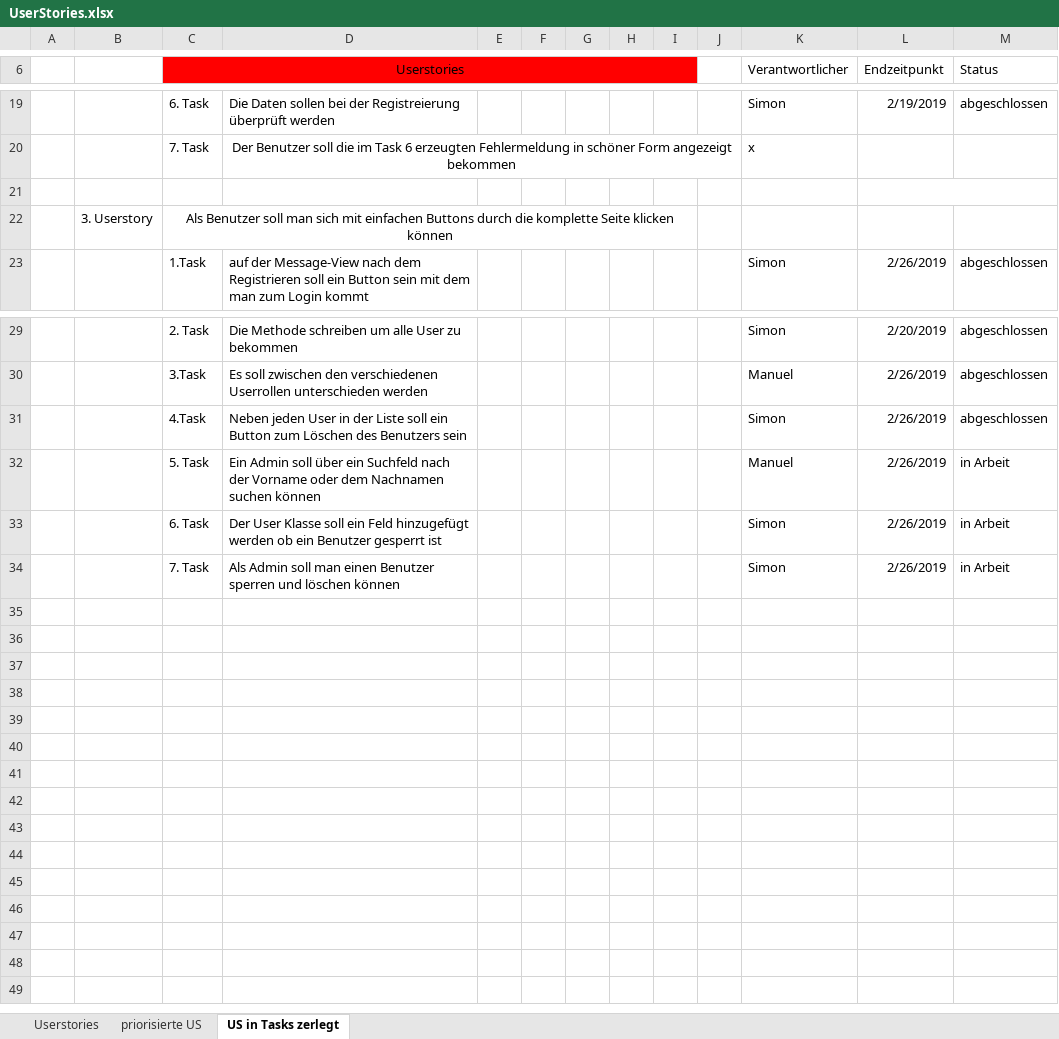
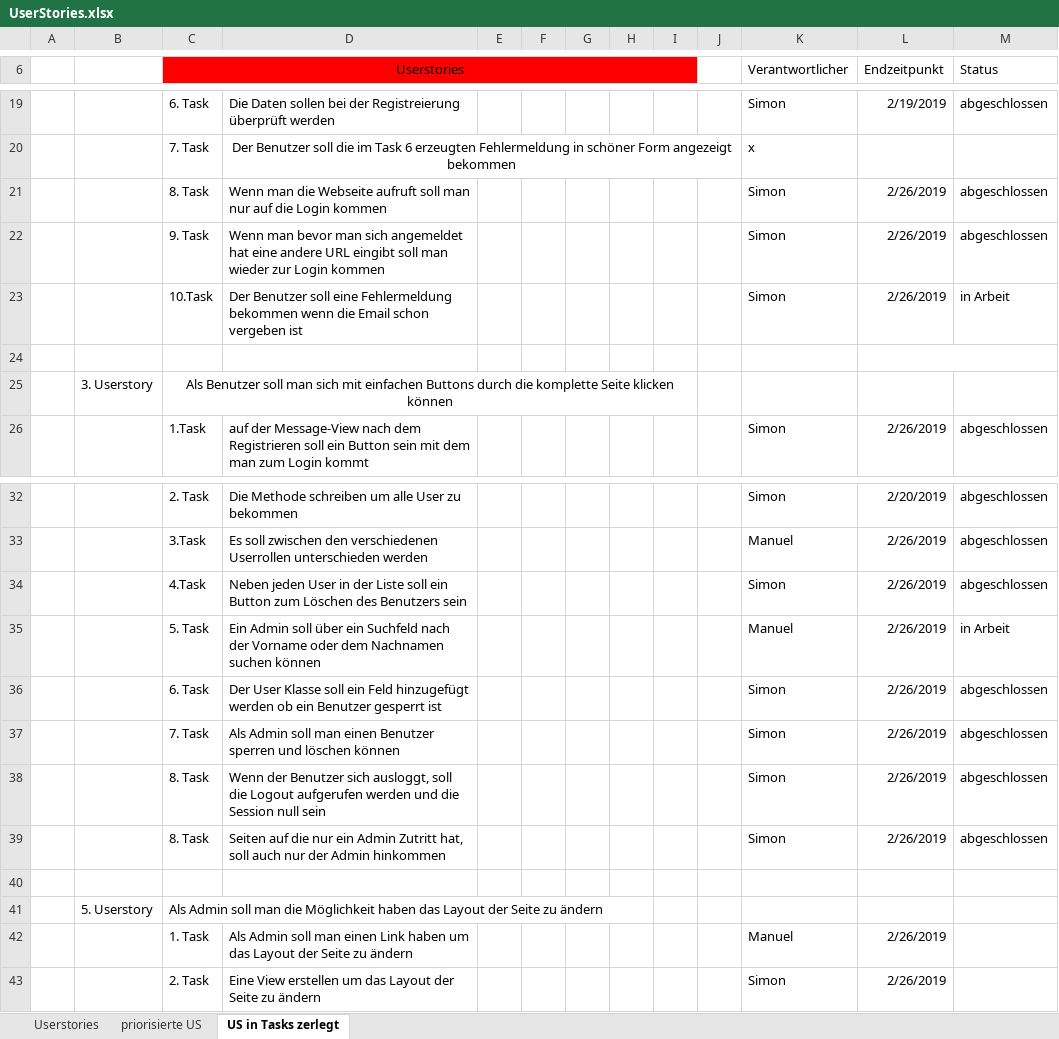
Before and after one commit to Simon040101/websiteManuelSimon, an Excel workbook: UserStories.xlsx, sheet US in Tasks zerlegt, drawn as a sheet; only a part is shown, gaps mark what is left out; values as stored, in another font and other column widths than the file's, no borders; addresses are those after the commit; the diff names each change by its address in the sheet, - before the commit and + after, or states it on an @@ line.

Commit message:
Hinzugefügt, dass mit Logout die Session wieder zurückgesetzt wird

```diff
--- a/UserStories.xlsx (sheet US in Tasks zerlegt)
+++ b/UserStories.xlsx (sheet US in Tasks zerlegt)
+row 21:  |  | 8. Task | Wenn man die Webseite aufruft soll man nur auf die Login kommen |  |  |  |  |  |  | Simon | 2/26/2019 | abgeschlossen
+row 22:  |  | 9. Task | Wenn man bevor man sich angemeldet hat eine andere URL eingibt soll man wieder zur Login kommen |  |  |  |  |  |  | Simon | 2/26/2019 | abgeschlossen
+row 23:  |  | 10.Task | Der Benutzer soll eine Fehlermeldung bekommen wenn die Email schon vergeben ist |  |  |  |  |  |  | Simon | 2/26/2019 | in Arbeit
-M36:M37 (Status): in Arbeit
+M36:M37 (Status): abgeschlossen
+row 38:  |  | 8. Task | Wenn der Benutzer sich ausloggt, soll die Logout aufgerufen werden und die Session null sein |  |  |  |  |  |  | Simon | 2/26/2019 | abgeschlossen
+row 39:  |  | 8. Task | Seiten auf die nur ein Admin Zutritt hat, soll auch nur der Admin hinkommen |  |  |  |  |  |  | Simon | 2/26/2019 | abgeschlossen
+row 40: (empty)
+row 41:  | 5. Userstory | Als Admin soll man die Möglichkeit haben das Layout der Seite zu ändern
+row 42:  |  | 1. Task | Als Admin soll man einen Link haben um das Layout der Seite zu ändern |  |  |  |  |  |  | Manuel | 2/26/2019
+row 43:  |  | 2. Task | Eine View erstellen um das Layout der Seite zu ändern |  |  |  |  |  |  | Simon | 2/26/2019
```
Also changed, not shown: 6 other files.
